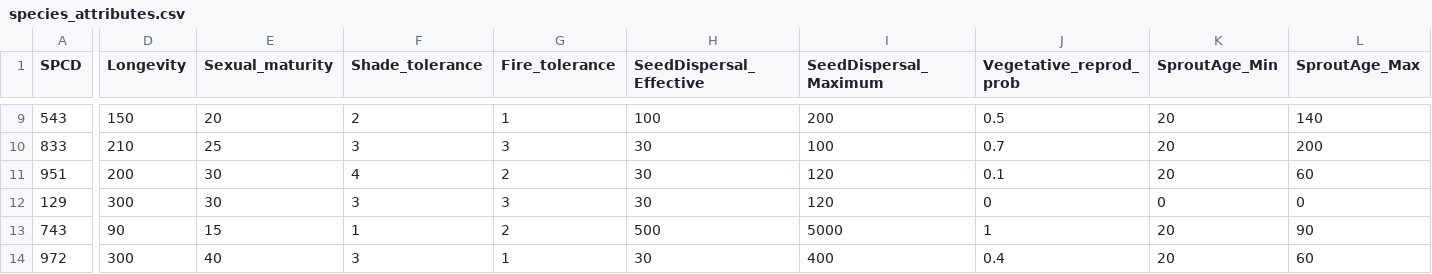
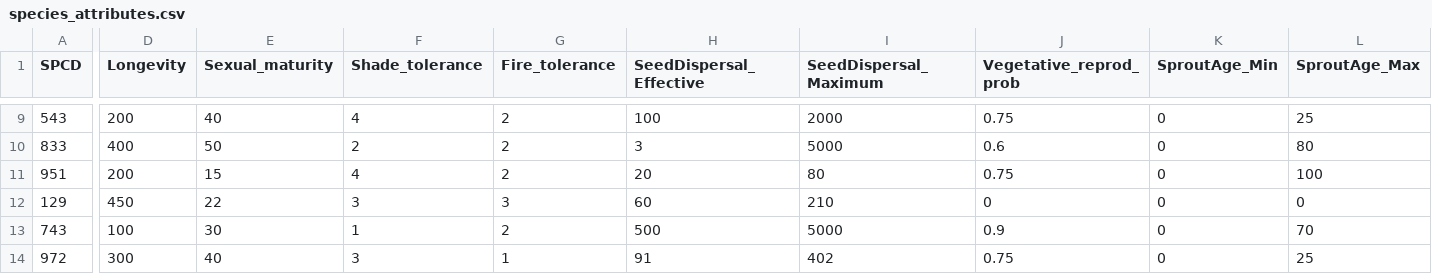
Before and after one commit to LFitts/Landis_Density_Succession, a CSV file: data/species_attributes.csv, drawn as a sheet; only a part is shown, gaps mark what is left out; the diff covers the shown part only; the diff names each change by its address in the sheet, - before the commit and + after, or states it on an @@ line.

```diff
--- a/data/species_attributes.csv
+++ b/data/species_attributes.csv
-D9 (Longevity): 150
+D9 (Longevity): 200
-E9 (Sexual_maturity): 20
+E9 (Sexual_maturity): 40
-F9 (Shade_tolerance): 2
+F9 (Shade_tolerance): 4
-G9 (Fire_tolerance): 1
+G9 (Fire_tolerance): 2
-I9 (SeedDispersal_Maximum): 200
+I9 (SeedDispersal_Maximum): 2000
-J9 (Vegetative_reprod_prob): 0.5
+J9 (Vegetative_reprod_prob): 0.75
-K9:K11 (SproutAge_Min): 20
+K9:K11 (SproutAge_Min): 0
-L9 (SproutAge_Max): 140
+L9 (SproutAge_Max): 25
-D10 (Longevity): 210
+D10 (Longevity): 400
-E10 (Sexual_maturity): 25
+E10 (Sexual_maturity): 50
-F10 (Shade_tolerance): 3
+F10 (Shade_tolerance): 2
-G10 (Fire_tolerance): 3
+G10 (Fire_tolerance): 2
-H10 (SeedDispersal_Effective): 30
+H10 (SeedDispersal_Effective): 3
-I10 (SeedDispersal_Maximum): 100
+I10 (SeedDispersal_Maximum): 5000
-J10 (Vegetative_reprod_prob): 0.7
+J10 (Vegetative_reprod_prob): 0.6
-L10 (SproutAge_Max): 200
+L10 (SproutAge_Max): 80
-E11 (Sexual_maturity): 30
+E11 (Sexual_maturity): 15
-H11 (SeedDispersal_Effective): 30
+H11 (SeedDispersal_Effective): 20
-I11 (SeedDispersal_Maximum): 120
+I11 (SeedDispersal_Maximum): 80
-J11 (Vegetative_reprod_prob): 0.1
+J11 (Vegetative_reprod_prob): 0.75
-L11 (SproutAge_Max): 60
+L11 (SproutAge_Max): 100
-D12 (Longevity): 300
+D12 (Longevity): 450
-E12 (Sexual_maturity): 30
+E12 (Sexual_maturity): 22
-H12 (SeedDispersal_Effective): 30
+H12 (SeedDispersal_Effective): 60
-I12 (SeedDispersal_Maximum): 120
+I12 (SeedDispersal_Maximum): 210
-D13 (Longevity): 90
+D13 (Longevity): 100
-E13 (Sexual_maturity): 15
+E13 (Sexual_maturity): 30
-J13 (Vegetative_reprod_prob): 1
+J13 (Vegetative_reprod_prob): 0.9
-K13:K14 (SproutAge_Min): 20
+K13:K14 (SproutAge_Min): 0
-L13 (SproutAge_Max): 90
+L13 (SproutAge_Max): 70
-H14 (SeedDispersal_Effective): 30
+H14 (SeedDispersal_Effective): 91
-I14 (SeedDispersal_Maximum): 400
+I14 (SeedDispersal_Maximum): 402
-J14 (Vegetative_reprod_prob): 0.4
+J14 (Vegetative_reprod_prob): 0.75
-L14 (SproutAge_Max): 60
+L14 (SproutAge_Max): 25
```
Also changed, not shown: 135 edited cells elsewhere in this file, 7 other files.
